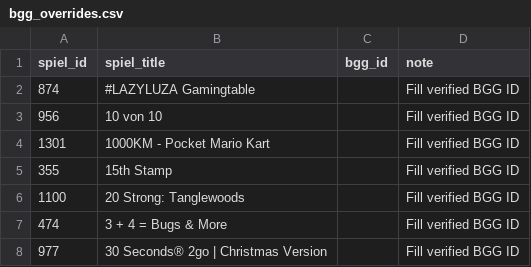
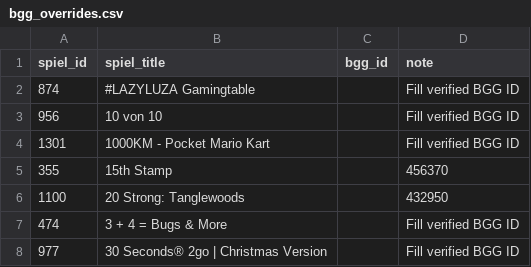
Before and after one commit to jafrank88/spieldelta, a CSV file: bgg_overrides.csv, drawn as a sheet; only a part is shown.

Commit message:
Fill verified BGG IDs for two entries
Updated BGG IDs for two games in the overrides file.

```diff
--- a/bgg_overrides.csv
+++ b/bgg_overrides.csv
@@ -4,4 +4,4 @@
 "1301","1000KM - Pocket Mario Kart","","Fill verified BGG ID"
-"355","15th Stamp","","Fill verified BGG ID"
-"1100","20 Strong: Tanglewoods","","Fill verified BGG ID"
+"355","15th Stamp","","456370"
+"1100","20 Strong: Tanglewoods","","432950"
 "474","3 + 4 = Bugs & More","","Fill verified BGG ID"
```
